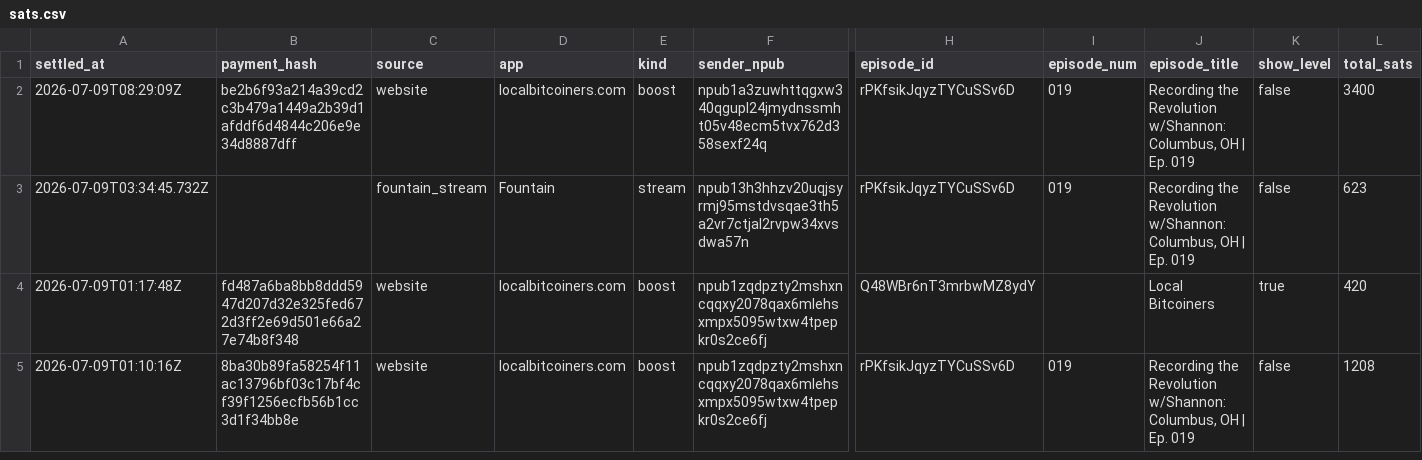
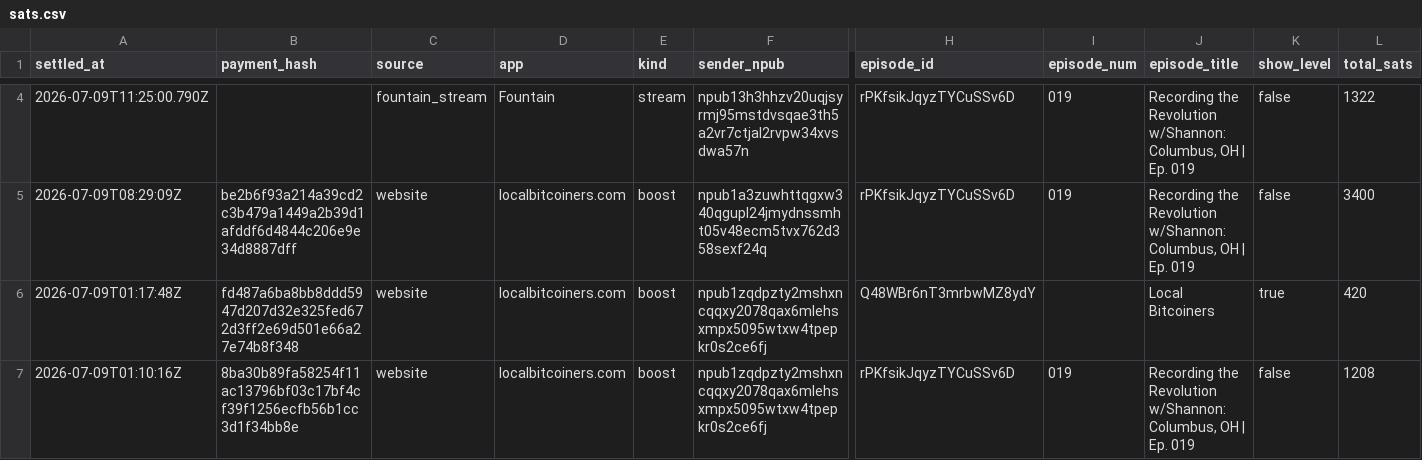
Before and after one commit to ReedBTC/localbitcoiners, a CSV file: data/sats.csv, drawn as a sheet; only a part is shown, gaps mark what is left out; removed rows and columns are numbered as before the commit, all else as after; rows hold the shown columns only; the diff covers the shown part only; the diff names each change by its address in the sheet, - before the commit and + after, or states it on an @@ line.

```diff
--- a/data/sats.csv
+++ b/data/sats.csv
+row 4: 2026-07-09T11:25:00.790Z |  | fountain_stream | Fountain | stream | npub13h3hhzv20uqjsyrmj95mstdvsqae3th5a2vr7ctjal2rvpw34xvsdwa57n | rPKfsikJqyzTYCuSSv6D | 019 | Recording the Revolution w/Shannon: Columbus, OH | Ep. 019 | false | 1322
-row 3: 2026-07-09T03:34:45.732Z |  | fountain_stream | Fountain | stream | npub13h3hhzv20uqjsyrmj95mstdvsqae3th5a2vr7ctjal2rvpw34xvsdwa57n | rPKfsikJqyzTYCuSSv6D | 019 | Recording the Revolution w/Shannon: Columbus, OH | Ep. 019 | false | 623
```
Also changed, not shown: 2 added rows and 2 edited cells elsewhere in this file, data/fountain-api.csv, 3 other files.
